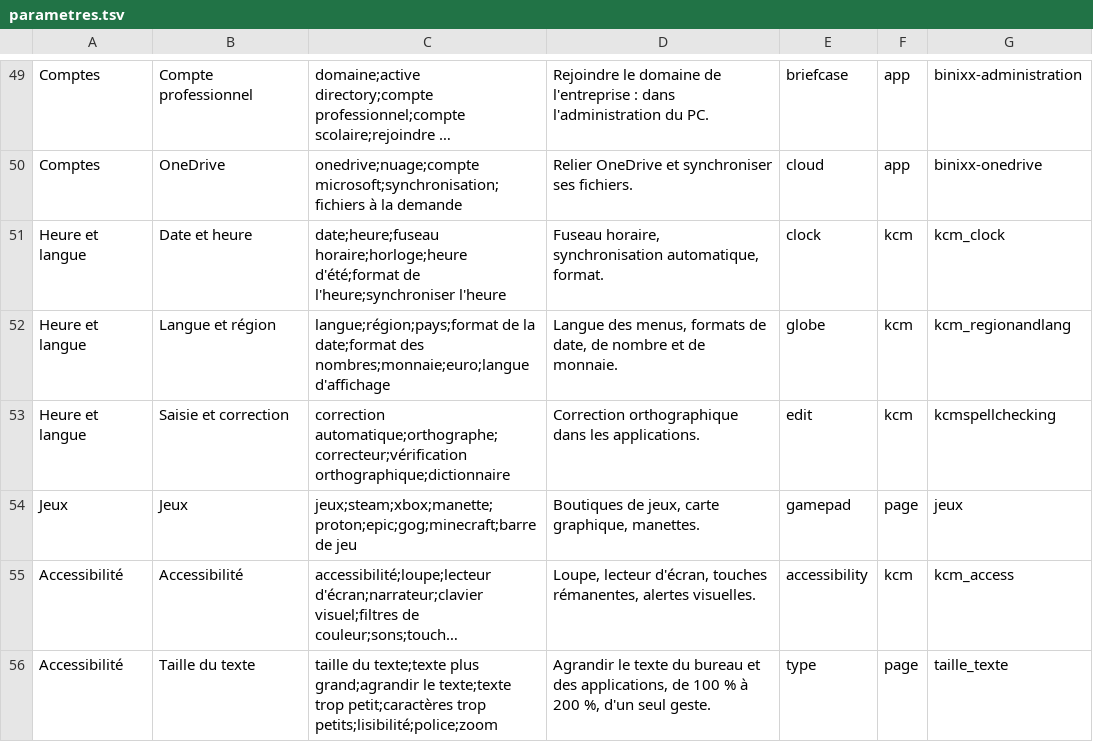
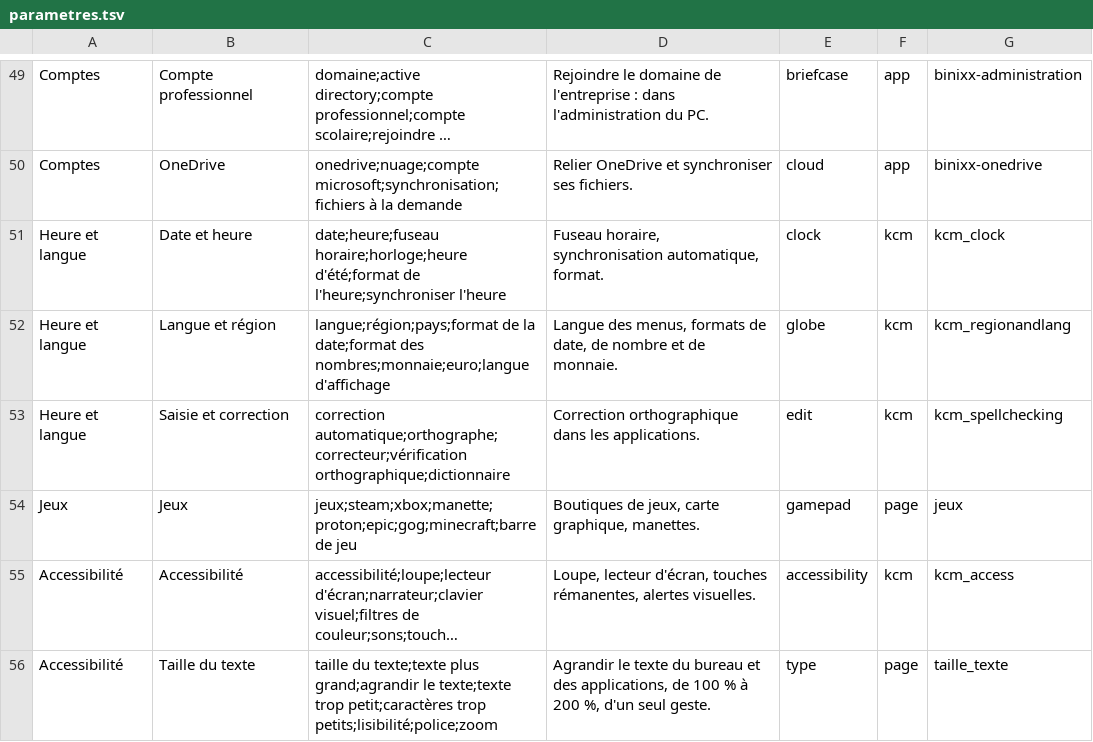
Before and after one commit to Nic69Han/BinixX-OS, a TSV file: system_files/usr/share/binixx/parametres/parametres.tsv, drawn as a sheet; only a part is shown, gaps mark what is left out; long unchanged cells end in ….

```diff
--- a/system_files/usr/share/binixx/parametres/parametres.tsv
+++ b/system_files/usr/share/binixx/parametres/parametres.tsv
@@ -52,3 +52,3 @@ Heure et langue	Date et heure	date;heure;fuseau horaire;horloge;heure d'été;fo
 Heure et langue	Langue et région	langue;région;pays;format de la date;format des nombres;monnaie;euro;langue d'affichage	Langue des menus, formats de date, de nombre et de monnaie.	globe	kcm	kcm_regionandlang
-Heure et langue	Saisie et correction	correction automatique;orthographe;correcteur;vérification orthographique;dictionnaire	Correction orthographique dans les applications.	edit	kcm	kcmspellchecking
+Heure et langue	Saisie et correction	correction automatique;orthographe;correcteur;vérification orthographique;dictionnaire	Correction orthographique dans les applications.	edit	kcm	kcm_spellchecking
 Jeux	Jeux	jeux;steam;xbox;manette;proton;epic;gog;minecraft;barre de jeu	Boutiques de jeux, carte graphique, manettes.	gamepad	page	jeux
```
Also changed, not shown: 1 other file.
